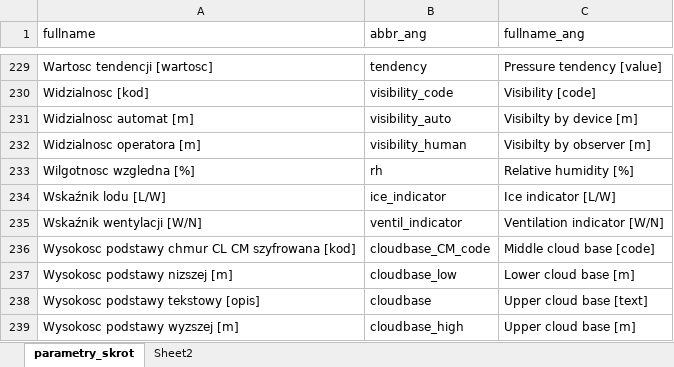
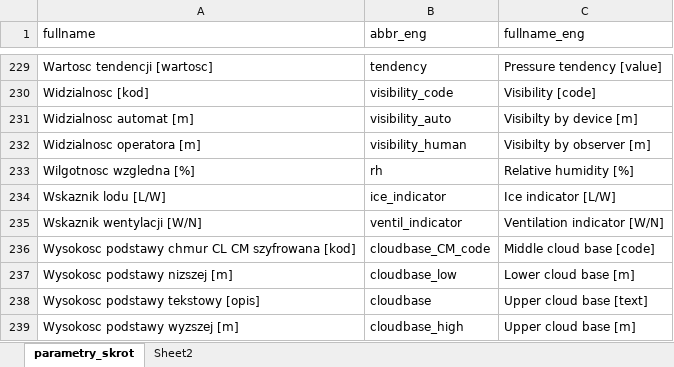
Before and after one commit to bczernecki/imgw, an Excel workbook: data-raw/parametry_skrot_do_pracy.xlsx, sheet parametry_skrot, drawn as a sheet; only a part is shown, gaps mark what is left out; values as stored, in another font and other column widths than the file's, no borders; the diff names each change by its address in the sheet, - before the commit and + after, or states it on an @@ line.

```diff
--- a/data-raw/parametry_skrot_do_pracy.xlsx (sheet parametry_skrot)
+++ b/data-raw/parametry_skrot_do_pracy.xlsx (sheet parametry_skrot)
-B1: abbr_ang
+B1: abbr_eng
-C1: fullname_ang
+C1: fullname_eng
-A234 (fullname): Wskaźnik lodu [L/W]
+A234 (fullname): Wskaznik lodu [L/W]
-A235 (fullname): Wskaźnik wentylacji [W/N]
+A235 (fullname): Wskaznik wentylacji [W/N]
```
Also changed, not shown: 10 other files.
